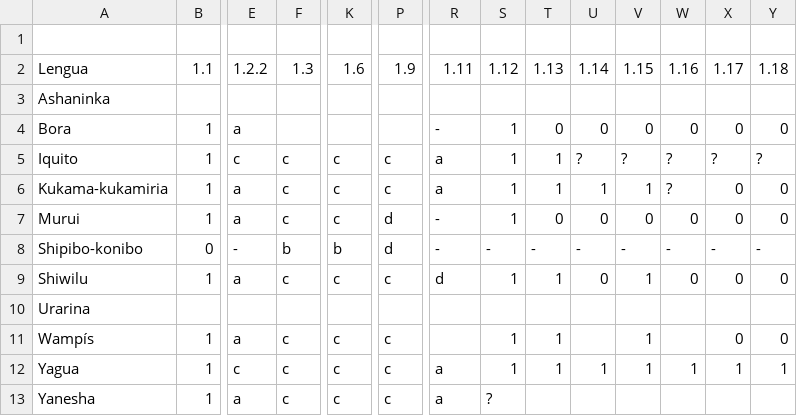
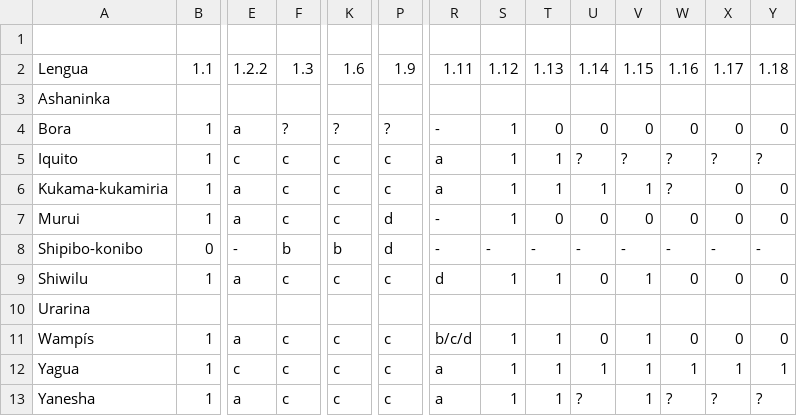
Before and after one commit to MuffinLinwist/inamaz, a CSV file: DATA/Matriz/Matriz_Codificaciones.csv, drawn as a sheet; only a part is shown, gaps mark what is left out; the diff names each change by its address in the sheet, - before the commit and + after, or states it on an @@ line.

Commit message:
Update Matriz_Codificaciones.csv
Added bora, wampís and yanesha

```diff
--- a/DATA/Matriz/Matriz_Codificaciones.csv
+++ b/DATA/Matriz/Matriz_Codificaciones.csv
-F4: (empty)
+F4: ?
-K4: (empty)
+K4: ?
-P4: (empty)
+P4: ?
-R11: (empty)
+R11: b/c/d
-U11: (empty)
+U11: 0
-W11: (empty)
+W11: 0
-S13: ?
+S13: 1
-T13: (empty)
+T13: 1
-U13: (empty)
+U13: ?
-V13: (empty)
+V13: 1
-W13: (empty)
+W13: ?
-X13: (empty)
+X13: ?
-Y13: (empty)
+Y13: ?
```
